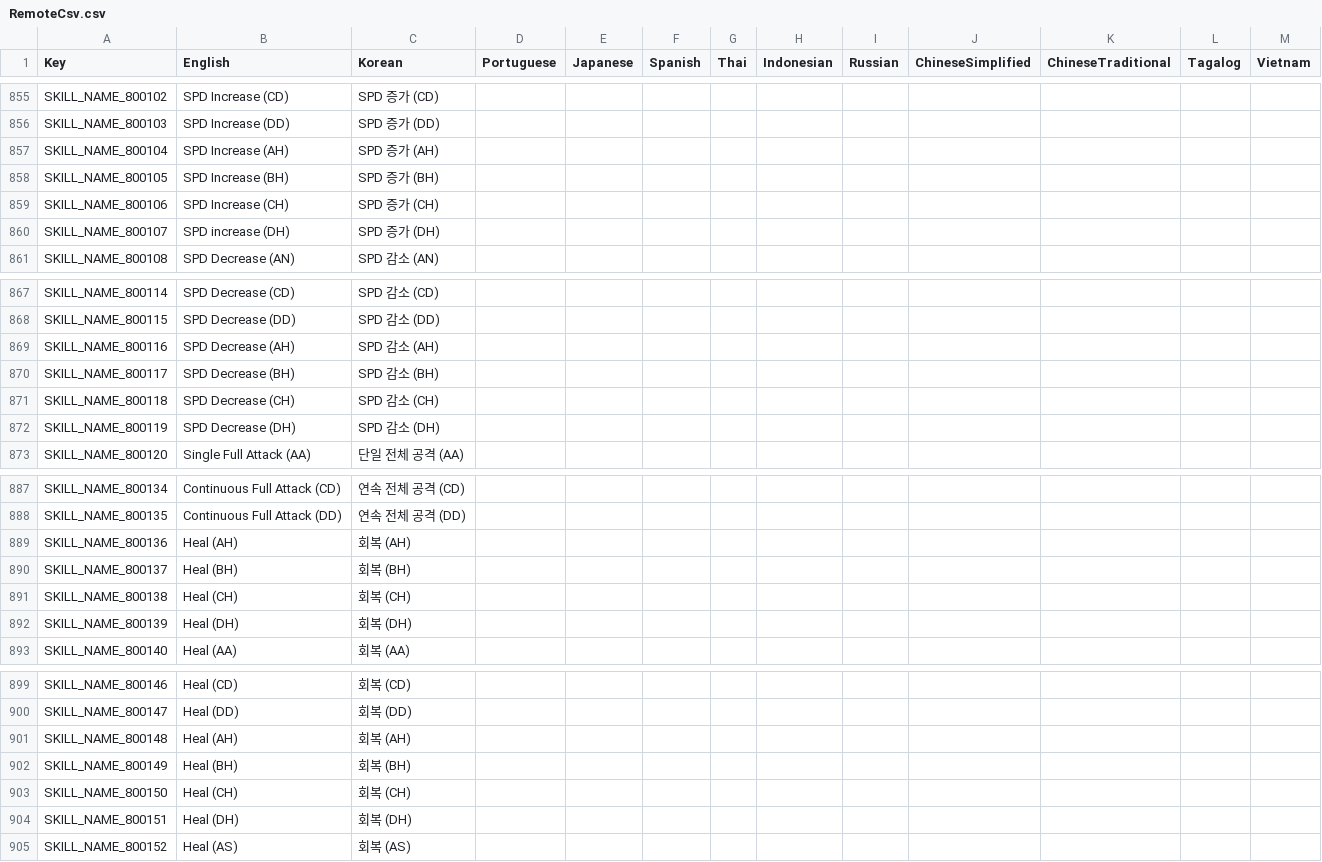
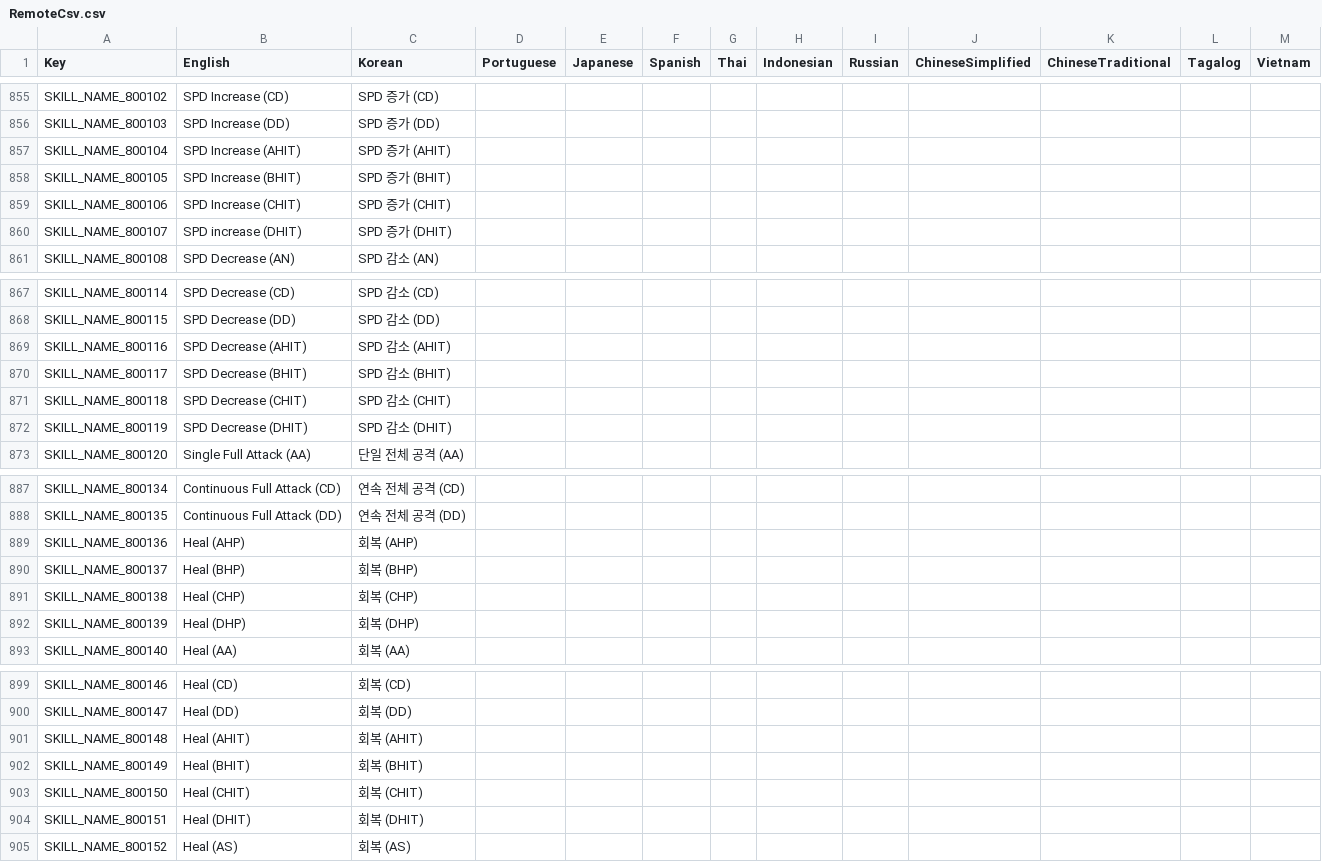
Before and after one commit to planetarium/NineChronicles.LiveAssets, a CSV file: Assets/Csv/RemoteCsv.csv, drawn as a sheet; only a part is shown, gaps mark what is left out; the diff covers the shown part only; the diff names each change by its address in the sheet, - before the commit and + after, or states it on an @@ line.

```diff
--- a/Assets/Csv/RemoteCsv.csv
+++ b/Assets/Csv/RemoteCsv.csv
-B857 (English): SPD Increase (AH)
+B857 (English): SPD Increase (AHIT)
-C857 (Korean): SPD 증가 (AH)
+C857 (Korean): SPD 증가 (AHIT)
-B858 (English): SPD Increase (BH)
+B858 (English): SPD Increase (BHIT)
-C858 (Korean): SPD 증가 (BH)
+C858 (Korean): SPD 증가 (BHIT)
-B859 (English): SPD Increase (CH)
+B859 (English): SPD Increase (CHIT)
-C859 (Korean): SPD 증가 (CH)
+C859 (Korean): SPD 증가 (CHIT)
-B860 (English): SPD increase (DH)
+B860 (English): SPD increase (DHIT)
-C860 (Korean): SPD 증가 (DH)
+C860 (Korean): SPD 증가 (DHIT)
-B869 (English): SPD Decrease (AH)
+B869 (English): SPD Decrease (AHIT)
-C869 (Korean): SPD 감소 (AH)
+C869 (Korean): SPD 감소 (AHIT)
-B870 (English): SPD Decrease (BH)
+B870 (English): SPD Decrease (BHIT)
-C870 (Korean): SPD 감소 (BH)
+C870 (Korean): SPD 감소 (BHIT)
-B871 (English): SPD Decrease (CH)
+B871 (English): SPD Decrease (CHIT)
-C871 (Korean): SPD 감소 (CH)
+C871 (Korean): SPD 감소 (CHIT)
-B872 (English): SPD Decrease (DH)
+B872 (English): SPD Decrease (DHIT)
-C872 (Korean): SPD 감소 (DH)
+C872 (Korean): SPD 감소 (DHIT)
-B889 (English): Heal (AH)
+B889 (English): Heal (AHP)
-C889 (Korean): 회복 (AH)
+C889 (Korean): 회복 (AHP)
-B890 (English): Heal (BH)
+B890 (English): Heal (BHP)
-C890 (Korean): 회복 (BH)
+C890 (Korean): 회복 (BHP)
-B891 (English): Heal (CH)
+B891 (English): Heal (CHP)
-C891 (Korean): 회복 (CH)
+C891 (Korean): 회복 (CHP)
-B892 (English): Heal (DH)
+B892 (English): Heal (DHP)
-C892 (Korean): 회복 (DH)
+C892 (Korean): 회복 (DHP)
-B901 (English): Heal (AH)
+B901 (English): Heal (AHIT)
-C901 (Korean): 회복 (AH)
+C901 (Korean): 회복 (AHIT)
-B902 (English): Heal (BH)
+B902 (English): Heal (BHIT)
-C902 (Korean): 회복 (BH)
+C902 (Korean): 회복 (BHIT)
-B903 (English): Heal (CH)
+B903 (English): Heal (CHIT)
-C903 (Korean): 회복 (CH)
+C903 (Korean): 회복 (CHIT)
-B904 (English): Heal (DH)
+B904 (English): Heal (DHIT)
-C904 (Korean): 회복 (DH)
+C904 (Korean): 회복 (DHIT)
```
Also changed, not shown: 38 edited cells elsewhere in this file.
